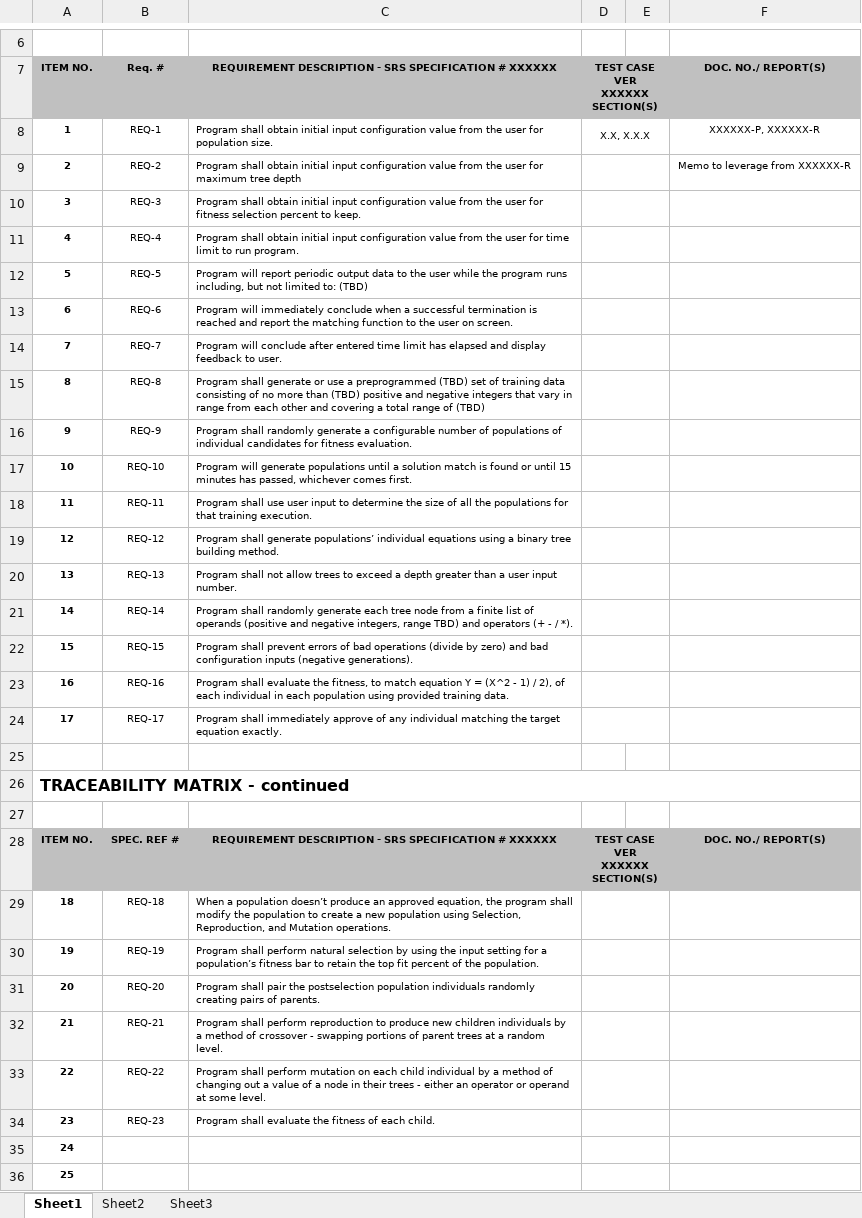
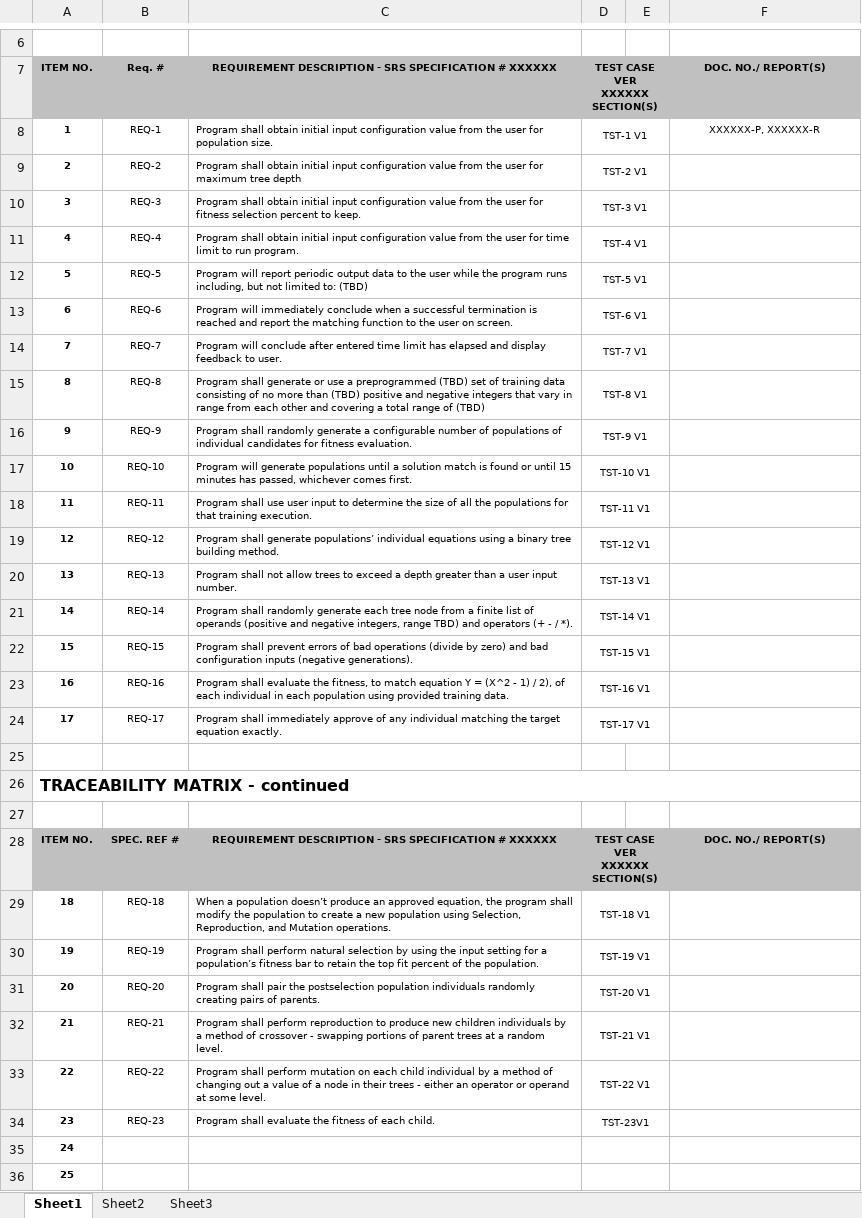
Before and after one commit to GP-Genie-Team/GPGenie, an Excel workbook: ProjectDoc/GP Genie Traceability Matrix.xlsx, sheet Sheet1, drawn as a sheet; only a part is shown, gaps mark what is left out; values as stored, in another font and other column widths than the file's, no borders; charts and pictures not drawn; the diff names each change by its address in the sheet, - before the commit and + after, or states it on an @@ line.

Commit message:
Added test case reference

```diff
--- a/ProjectDoc/GP Genie Traceability Matrix.xlsx (sheet Sheet1)
+++ b/ProjectDoc/GP Genie Traceability Matrix.xlsx (sheet Sheet1)
-D8: X.X, X.X.X
+D8: TST-1 V1
-D9: (empty)
+D9: TST-2 V1
-F9: Memo to leverage from XXXXXX-R
+F9: (empty)
-D10: (empty)
+D10: TST-3 V1
-D11: (empty)
+D11: TST-4 V1
-D12: (empty)
+D12: TST-5 V1
-D13: (empty)
+D13: TST-6 V1
-D14: (empty)
+D14: TST-7 V1
-D15: (empty)
+D15: TST-8 V1
-D16: (empty)
+D16: TST-9 V1
-D17: (empty)
+D17: TST-10 V1
-D18: (empty)
+D18: TST-11 V1
-D19: (empty)
+D19: TST-12 V1
-D20: (empty)
+D20: TST-13 V1
-D21: (empty)
+D21: TST-14 V1
-D22: (empty)
+D22: TST-15 V1
-D23: (empty)
+D23: TST-16 V1
-D24: (empty)
+D24: TST-17 V1
-D29: (empty)
+D29: TST-18 V1
-D30: (empty)
+D30: TST-19 V1
-D31: (empty)
+D31: TST-20 V1
-D32: (empty)
+D32: TST-21 V1
-D33: (empty)
+D33: TST-22 V1
-D34: (empty)
+D34: TST-23V1
```
Also changed, not shown: charts or pictures.
